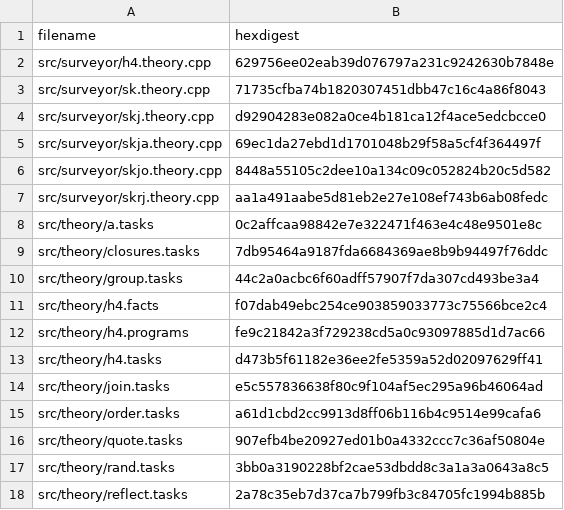
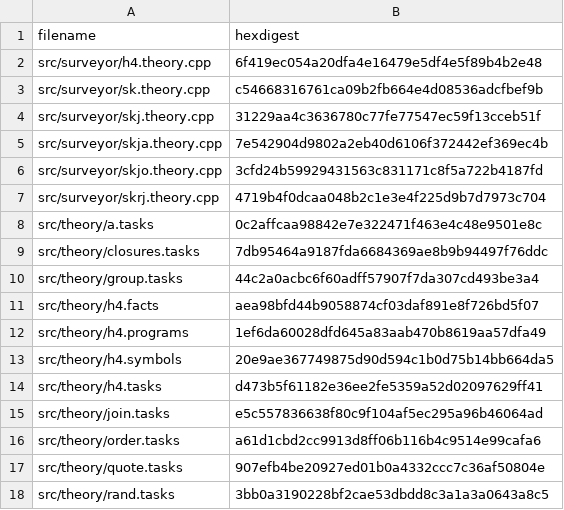
Before and after one commit to fritzo/pomagma, a CSV file: vetted_hashes.csv, drawn as a sheet; only a part is shown; the shorter side is filled out with more unchanged rows; the diff covers the shown part only.

```diff
--- a/vetted_hashes.csv
+++ b/vetted_hashes.csv
@@ -1,8 +1,8 @@
 filename,hexdigest
-src/surveyor/h4.theory.cpp,629756ee02eab39d076797a231c9242630b7848e
-src/surveyor/sk.theory.cpp,71735cfba74b1820307451dbb47c16c4a86f8043
-src/surveyor/skj.theory.cpp,d92904283e082a0ce4b181ca12f4ace5edcbcce0
-src/surveyor/skja.theory.cpp,69ec1da27ebd1d1701048b29f58a5cf4f364497f
-src/surveyor/skjo.theory.cpp,8448a55105c2dee10a134c09c052824b20c5d582
-src/surveyor/skrj.theory.cpp,aa1a491aabe5d81eb2e27e108ef743b6ab08fedc
+src/surveyor/h4.theory.cpp,6f419ec054a20dfa4e16479e5df4e5f89b4b2e48
+src/surveyor/sk.theory.cpp,c54668316761ca09b2fb664e4d08536adcfbef9b
+src/surveyor/skj.theory.cpp,31229aa4c3636780c77fe77547ec59f13cceb51f
+src/surveyor/skja.theory.cpp,7e542904d9802a2eb40d6106f372442ef369ec4b
+src/surveyor/skjo.theory.cpp,3cfd24b59929431563c831171c8f5a722b4187fd
+src/surveyor/skrj.theory.cpp,4719b4f0dcaa048b2c1e3e4f225d9b7d7973c704
 src/theory/a.tasks,0c2affcaa98842e7e322471f463e4c48e9501e8c
@@ -10,4 +10,5 @@ src/theory/closures.tasks,7db95464a9187fda6684369ae8b9b94497f76ddc
 src/theory/group.tasks,44c2a0acbc6f60adff57907f7da307cd493be3a4
-src/theory/h4.facts,f07dab49ebc254ce903859033773c75566bce2c4
-src/theory/h4.programs,fe9c21842a3f729238cd5a0c93097885d1d7ac66
+src/theory/h4.facts,aea98bfd44b9058874cf03daf891e8f726bd5f07
+src/theory/h4.programs,1ef6da60028dfd645a83aab470b8619aa57dfa49
+src/theory/h4.symbols,20e9ae367749875d90d594c1b0d75b14bb664da5
 src/theory/h4.tasks,d473b5f61182e36ee2fe5359a52d02097629ff41
```
Also changed, not shown: 5 added rows and 10 edited cells elsewhere in this file, 14 other files.
